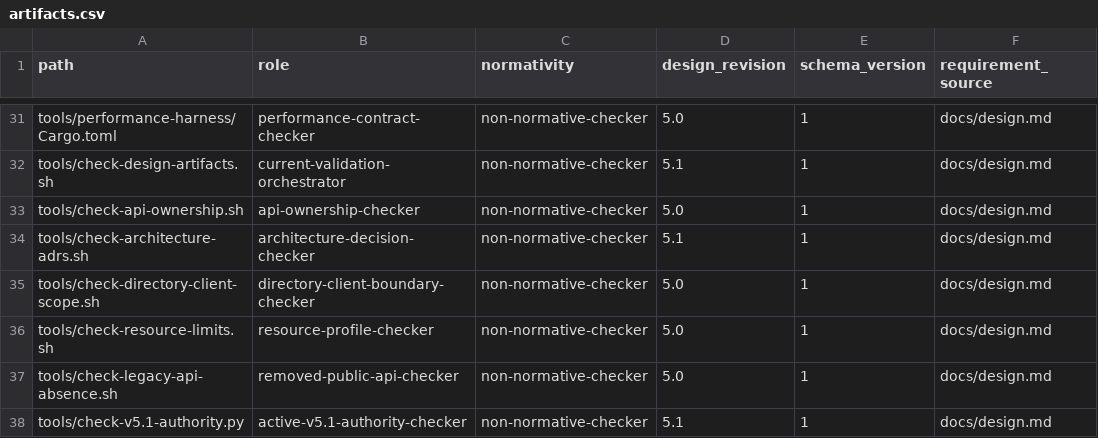
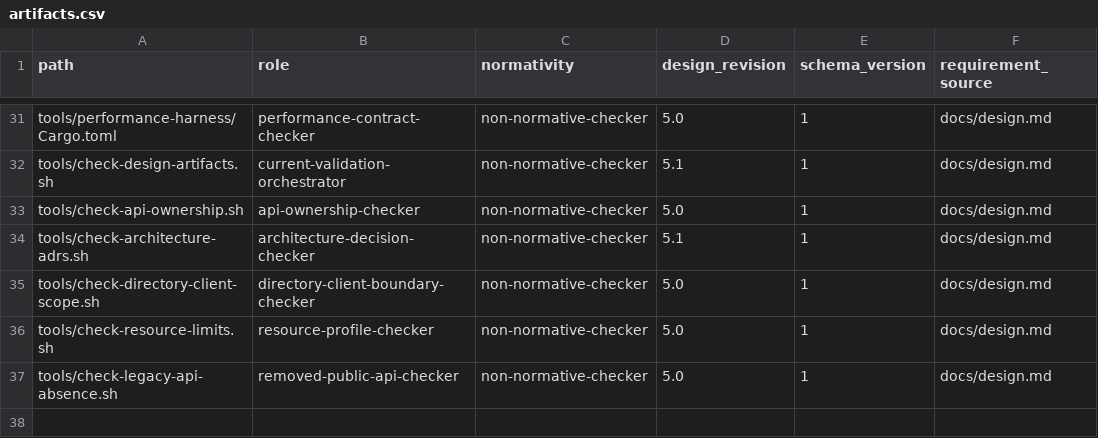
Before and after one commit to yushun1990/clinkz-wot, a CSV file: docs/artifacts.csv, drawn as a sheet; only a part is shown, gaps mark what is left out.

Commit message:
docs(artifacts): retire standalone Python authority checker

```diff
--- a/docs/artifacts.csv
+++ b/docs/artifacts.csv
@@ -37,2 +37 @@ tools/check-resource-limits.sh,resource-profile-checker,non-normative-checker,5.
 tools/check-legacy-api-absence.sh,removed-public-api-checker,non-normative-checker,5.0,1,docs/design.md
-tools/check-v5.1-authority.py,active-v5.1-authority-checker,non-normative-checker,5.1,1,docs/design.md
```
